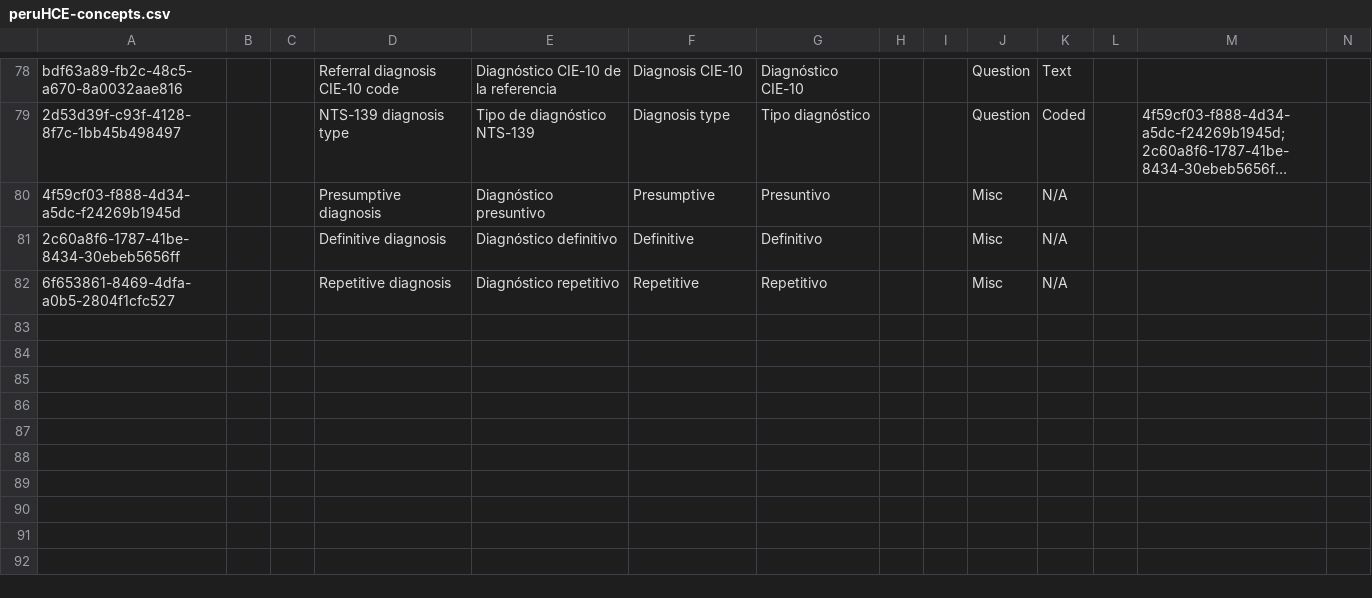
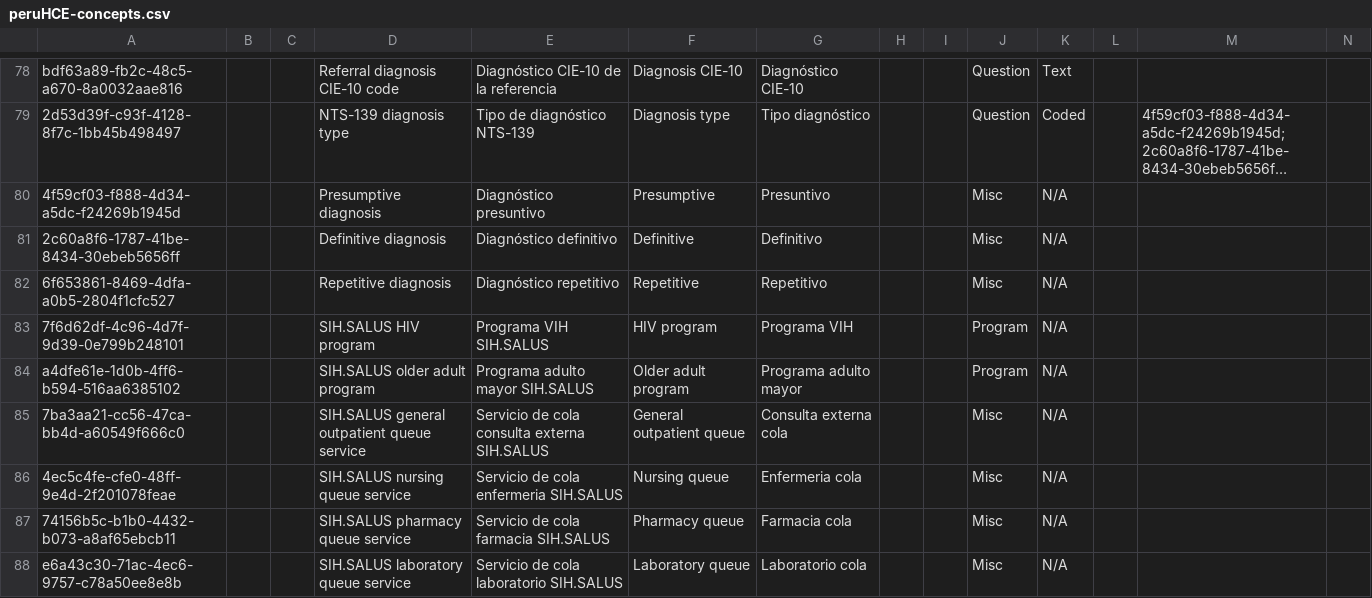
Before and after one commit to PROYECTO-SANTACLOTILDE/sihsalus-content-referenceapplication, a CSV file: configuration/backend_configuration/concepts/peruHCE-concepts.csv, drawn as a sheet; only a part is shown, gaps mark what is left out; long unchanged cells end in …; rows hold the shown columns only; the diff covers the shown part only; the diff names each change by its address in the sheet, - before the commit and + after, or states it on an @@ line.

```diff
--- a/configuration/backend_configuration/concepts/peruHCE-concepts.csv
+++ b/configuration/backend_configuration/concepts/peruHCE-concepts.csv
+row 83: 7f6d62df-4c96-4d7f-9d39-0e799b248101 |  |  | SIH.SALUS HIV program | Programa VIH SIH.SALUS | HIV program | Programa VIH |  |  | Program | N/A
+row 84: a4dfe61e-1d0b-4ff6-b594-516aa6385102 |  |  | SIH.SALUS older adult program | Programa adulto mayor SIH.SALUS | Older adult program | Programa adulto mayor |  |  | Program | N/A
+row 85: 7ba3aa21-cc56-47ca-bb4d-a60549f666c0 |  |  | SIH.SALUS general outpatient queue service | Servicio de cola consulta externa SIH.SALUS | General outpatient queue | Consulta externa cola |  |  | Misc | N/A
+row 86: 4ec5c4fe-cfe0-48ff-9e4d-2f201078feae |  |  | SIH.SALUS nursing queue service | Servicio de cola enfermeria SIH.SALUS | Nursing queue | Enfermeria cola |  |  | Misc | N/A
+row 87: 74156b5c-b1b0-4432-b073-a8af65ebcb11 |  |  | SIH.SALUS pharmacy queue service | Servicio de cola farmacia SIH.SALUS | Pharmacy queue | Farmacia cola |  |  | Misc | N/A
+row 88: e6a43c30-71ac-4ec6-9757-c78a50ee8e8b |  |  | SIH.SALUS laboratory queue service | Servicio de cola laboratorio SIH.SALUS | Laboratory queue | Laboratorio cola |  |  | Misc | N/A
```
Also changed, not shown: 5 added rows and 16 edited cells elsewhere in this file, configuration/backend_configuration/programs/programs-package-peruhce.csv.
